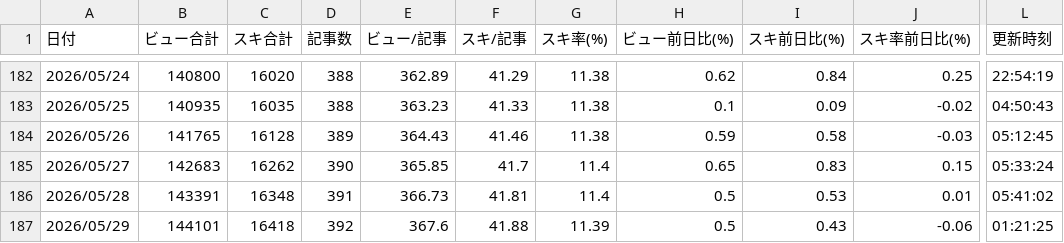
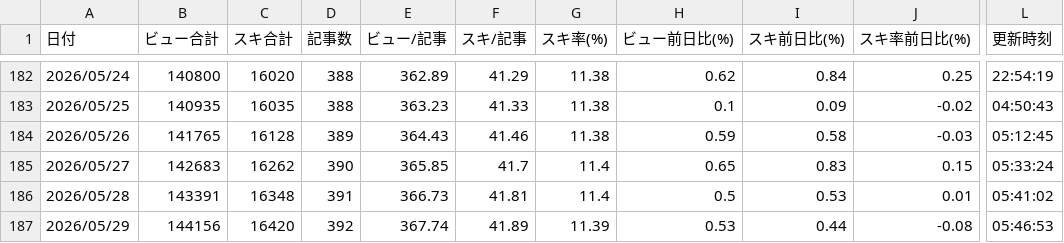
Before and after one commit to Goo-dev0505/note-stats-public, a CSV file: data/daily_summary.csv, drawn as a sheet; only a part is shown, gaps mark what is left out; the diff names each change by its address in the sheet, - before the commit and + after, or states it on an @@ line.

```diff
--- a/data/daily_summary.csv
+++ b/data/daily_summary.csv
-B187 (ビュー合計): 144101
+B187 (ビュー合計): 144156
-C187 (スキ合計): 16418
+C187 (スキ合計): 16420
-E187 (ビュー/記事): 367.6
+E187 (ビュー/記事): 367.74
-F187 (スキ/記事): 41.88
+F187 (スキ/記事): 41.89
-H187 (ビュー前日比(%)): 0.5
+H187 (ビュー前日比(%)): 0.53
-I187 (スキ前日比(%)): 0.43
+I187 (スキ前日比(%)): 0.44
-J187 (スキ率前日比(%)): -0.06
+J187 (スキ率前日比(%)): -0.08
-L187 (更新時刻): 01:21:25
+L187 (更新時刻): 05:46:53
```
Also changed, not shown: data/article_quality.csv, data/asset_articles.csv, 6 other files.
